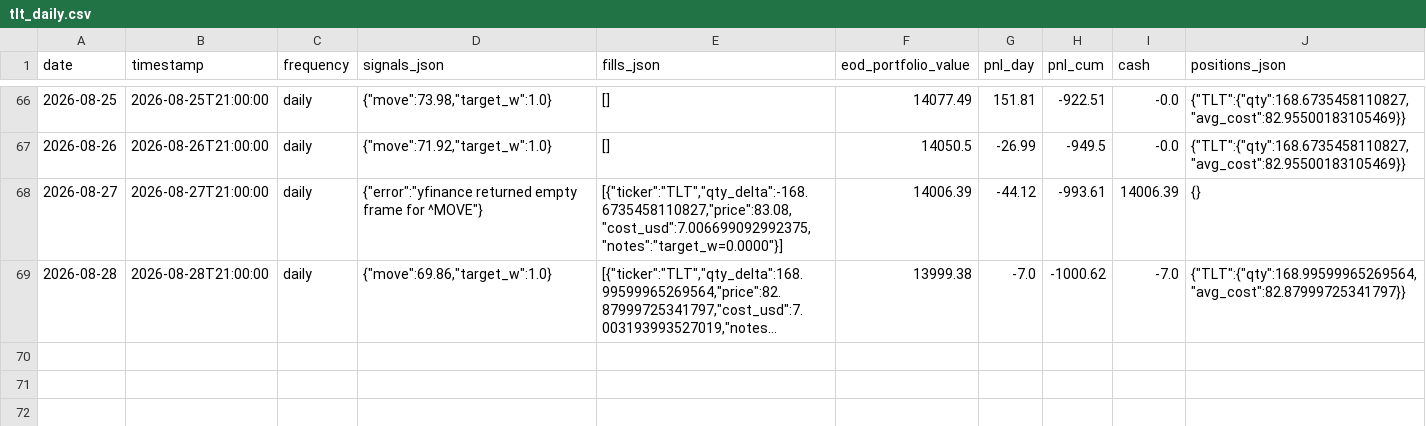
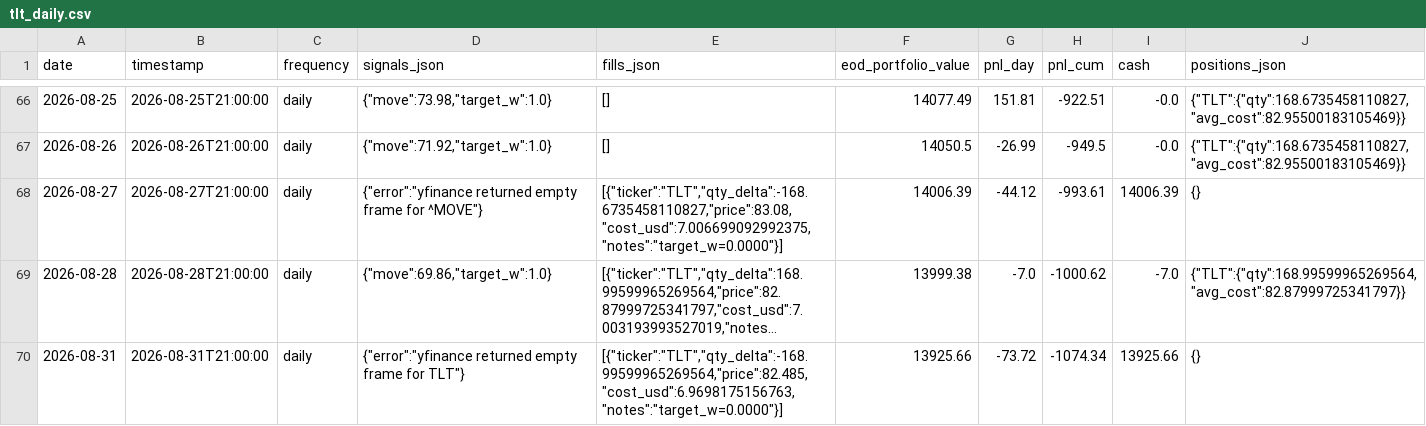
Before and after one commit to romandrianov-pixel/paper-trading-track-record, a CSV file: daily/four_way/tlt_daily.csv, drawn as a sheet; only a part is shown, gaps mark what is left out; long unchanged cells end in …; the diff names each change by its address in the sheet, - before the commit and + after, or states it on an @@ line.

```diff
--- a/daily/four_way/tlt_daily.csv
+++ b/daily/four_way/tlt_daily.csv
+row 70: 2026-08-31 | 2026-08-31T21:00:00 | daily | {"error":"yfinance returned empty frame for TLT"} | [{"ticker":"TLT","qty_delta":-168.99599965269564,"price":82.485,"cost_usd":6.9698175156763,"notes":"target_w=0.0000"}] | 13925.66 | -73.72 | -1074.34 | 13925.66 | {}
```
Also changed, not shown: daily/donchian_crypto.csv, daily/four_way/gld_daily.csv, 37 other files.
